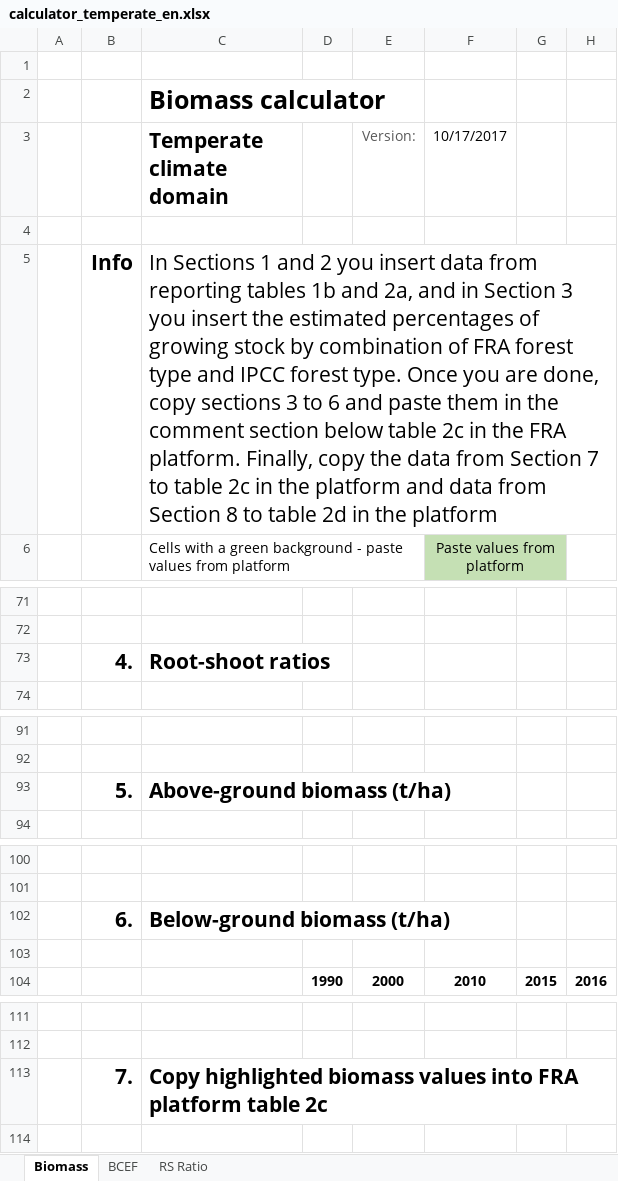
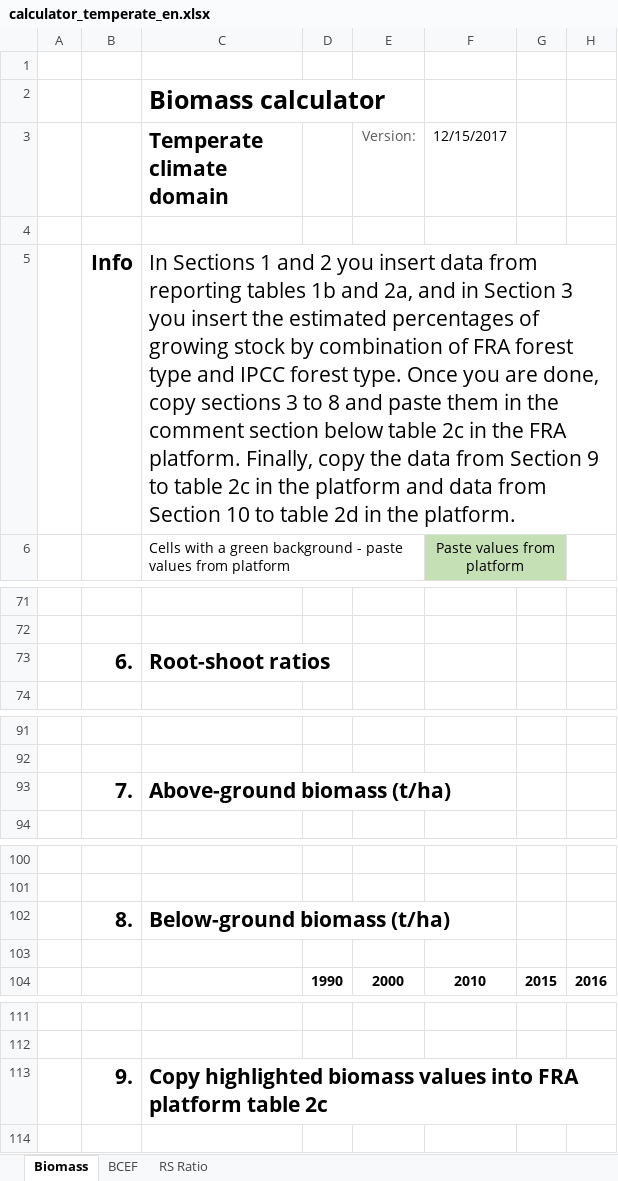
Before and after one commit to openforis/fra-platform, an Excel workbook: server/biomassStock/calculator_temperate_en.xlsx, sheet Biomass, drawn as a sheet; only a part is shown, gaps mark what is left out; values as stored, in another font and other column widths than the file's, no borders; the diff covers the shown part only; the diff names each change by its address in the sheet, - before the commit and + after, or states it on an @@ line.

Commit message:
Update biomass calculators and map year headings

```diff
--- a/server/biomassStock/calculator_temperate_en.xlsx (sheet Biomass)
+++ b/server/biomassStock/calculator_temperate_en.xlsx (sheet Biomass)
-F3: 10/17/2017
+F3: 12/15/2017
-C5 (Temperate climate domain): …3 to 6 and paste them in the comment section below table 2c in the FRA platform. Finally, copy the data from Section 7 to table 2c in the platform and data from Section 8 to table 2d in the platform
+C5 (Temperate climate domain): …3 to 8 and paste them in the comment section below table 2c in the FRA platform. Finally, copy the data from Section 9 to table 2c in the platform and data from Section 10 to table 2d in the platform.
-B73: 4.
+B73: 6.
-B93: 5.
+B93: 7.
-B102: 6.
+B102: 8.
-B113: 7.
+B113: 9.
```
Also changed, not shown: 1 edited cell elsewhere in this sheet, server/biomassStock/calculator_boreal_en.xlsx, server/biomassStock/calculator_subtropical_en.xlsx, 3 other files.
